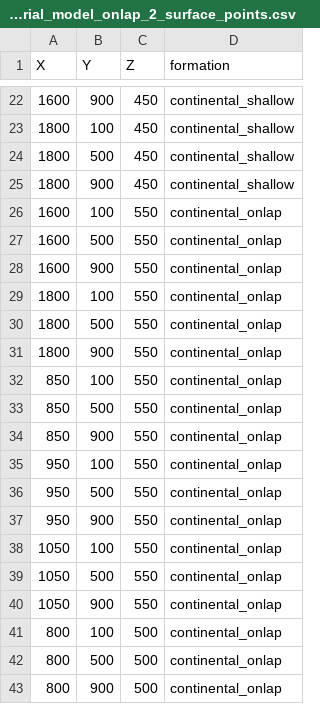
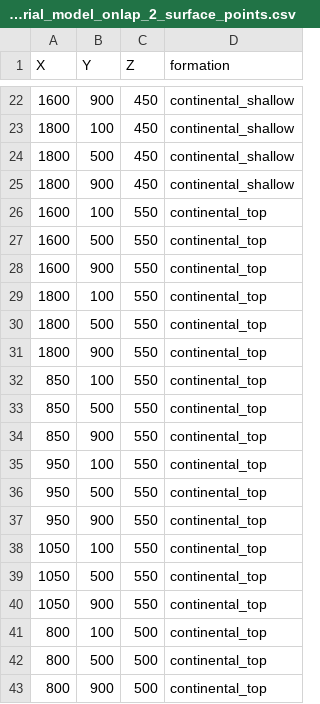
Before and after one commit to cgre-aachen/gempy_data, a CSV file: data/input_data/video_tutorials_v3/tutorial_model_onlap_2_surface_points.csv, drawn as a sheet; only a part is shown, gaps mark what is left out; the diff covers the shown part only.

```diff
--- a/data/input_data/video_tutorials_v3/tutorial_model_onlap_2_surface_points.csv
+++ b/data/input_data/video_tutorials_v3/tutorial_model_onlap_2_surface_points.csv
@@ -25,19 +25,19 @@ X,Y,Z,formation
 1800,900,450,continental_shallow
-1600,100,550,continental_onlap
-1600,500,550,continental_onlap
-1600,900,550,continental_onlap
-1800,100,550,continental_onlap
-1800,500,550,continental_onlap
-1800,900,550,continental_onlap
-850,100,550,continental_onlap
-850,500,550,continental_onlap
-850,900,550,continental_onlap
-950,100,550,continental_onlap
-950,500,550,continental_onlap
-950,900,550,continental_onlap
-1050,100,550,continental_onlap
-1050,500,550,continental_onlap
-1050,900,550,continental_onlap
-800,100,500,continental_onlap
-800,500,500,continental_onlap
-800,900,500,continental_onlap
+1600,100,550,continental_top
+1600,500,550,continental_top
+1600,900,550,continental_top
+1800,100,550,continental_top
+1800,500,550,continental_top
+1800,900,550,continental_top
+850,100,550,continental_top
+850,500,550,continental_top
+850,900,550,continental_top
+950,100,550,continental_top
+950,500,550,continental_top
+950,900,550,continental_top
+1050,100,550,continental_top
+1050,500,550,continental_top
+1050,900,550,continental_top
+800,100,500,continental_top
+800,500,500,continental_top
+800,900,500,continental_top
```
Also changed, not shown: 12 edited cells elsewhere in this file, data/input_data/video_tutorials_v3/tutorial_model_onlap_1_surface_points.csv, data/input_data/video_tutorials_v3/tutorial_model_onlap_2_orientations.csv, 1 other file.
